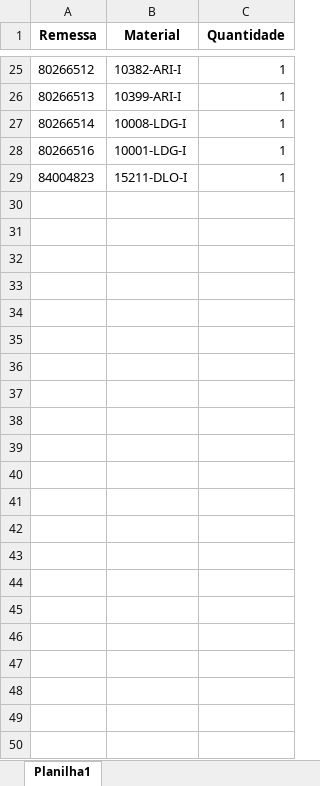
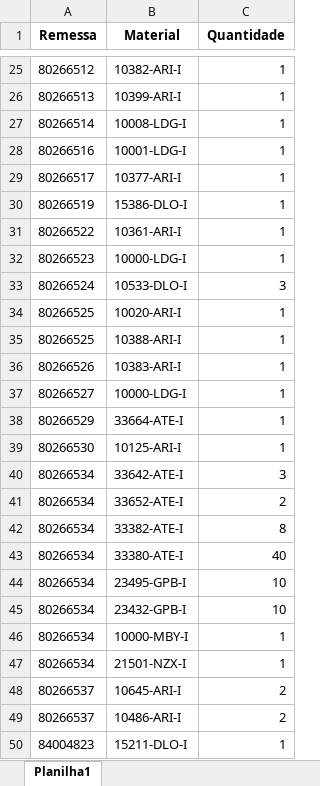
Before and after one commit to pontesasp/conferencia-dados, an Excel workbook: Pedidos.xlsx, sheet Planilha1, drawn as a sheet; only a part is shown, gaps mark what is left out; values as stored, in another font and other column widths than the file's, no borders; the diff names each change by its address in the sheet, - before the commit and + after, or states it on an @@ line.

Commit message:
Add files via upload
atualizar Pedidos

```diff
--- a/Pedidos.xlsx (sheet Planilha1)
+++ b/Pedidos.xlsx (sheet Planilha1)
+row 29: 80266517 | 10377-ARI-I | 1
+row 30: 80266519 | 15386-DLO-I | 1
+row 31: 80266522 | 10361-ARI-I | 1
+row 32: 80266523 | 10000-LDG-I | 1
+row 33: 80266524 | 10533-DLO-I | 3
+row 34: 80266525 | 10020-ARI-I | 1
+row 35: 80266525 | 10388-ARI-I | 1
+row 36: 80266526 | 10383-ARI-I | 1
+row 37: 80266527 | 10000-LDG-I | 1
+row 38: 80266529 | 33664-ATE-I | 1
+row 39: 80266530 | 10125-ARI-I | 1
+row 40: 80266534 | 33642-ATE-I | 3
+row 41: 80266534 | 33652-ATE-I | 2
+row 42: 80266534 | 33382-ATE-I | 8
+row 43: 80266534 | 33380-ATE-I | 40
+row 44: 80266534 | 23495-GPB-I | 10
+row 45: 80266534 | 23432-GPB-I | 10
+row 46: 80266534 | 10000-MBY-I | 1
+row 47: 80266534 | 21501-NZX-I | 1
+row 48: 80266537 | 10645-ARI-I | 2
+row 49: 80266537 | 10486-ARI-I | 2
```
